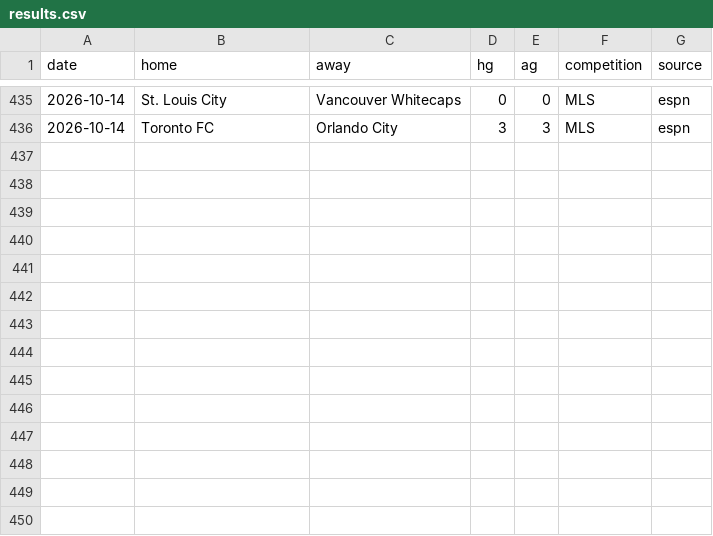
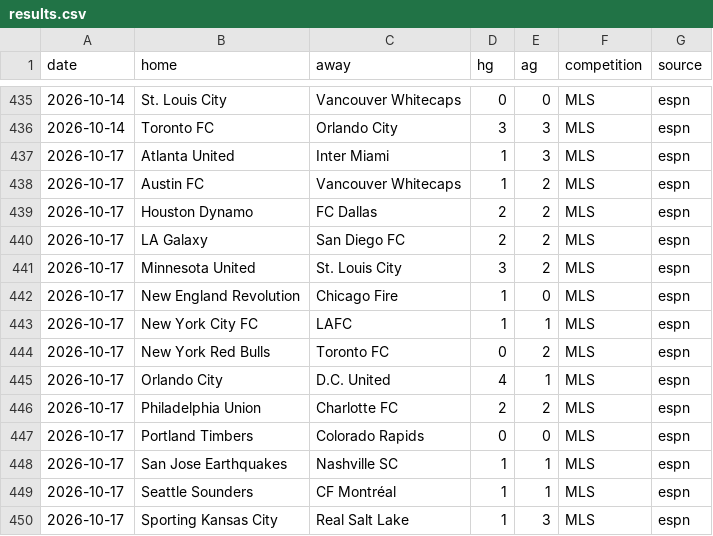
Before and after one commit to TheBallr/MLS-FUTURES, a CSV file: data/results.csv, drawn as a sheet; only a part is shown, gaps mark what is left out.

```diff
--- a/data/results.csv
+++ b/data/results.csv
@@ -436 +436,15 @@ date,home,away,hg,ag,competition,source
 2026-10-14,Toronto FC,Orlando City,3,3,MLS,espn
+2026-10-17,Atlanta United,Inter Miami,1,3,MLS,espn
+2026-10-17,Austin FC,Vancouver Whitecaps,1,2,MLS,espn
+2026-10-17,Houston Dynamo,FC Dallas,2,2,MLS,espn
+2026-10-17,LA Galaxy,San Diego FC,2,2,MLS,espn
+2026-10-17,Minnesota United,St. Louis City,3,2,MLS,espn
+2026-10-17,New England Revolution,Chicago Fire,1,0,MLS,espn
+2026-10-17,New York City FC,LAFC,1,1,MLS,espn
+2026-10-17,New York Red Bulls,Toronto FC,0,2,MLS,espn
+2026-10-17,Orlando City,D.C. United,4,1,MLS,espn
+2026-10-17,Philadelphia Union,Charlotte FC,2,2,MLS,espn
+2026-10-17,Portland Timbers,Colorado Rapids,0,0,MLS,espn
+2026-10-17,San Jose Earthquakes,Nashville SC,1,1,MLS,espn
+2026-10-17,Seattle Sounders,CF Montréal,1,1,MLS,espn
+2026-10-17,Sporting Kansas City,Real Salt Lake,1,3,MLS,espn
```
Also changed, not shown: data/schedule.csv, 2 other files.
